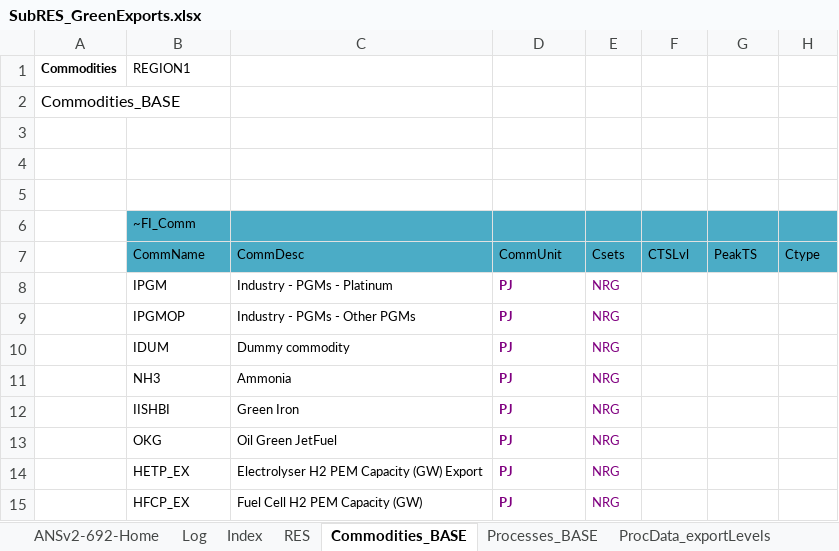
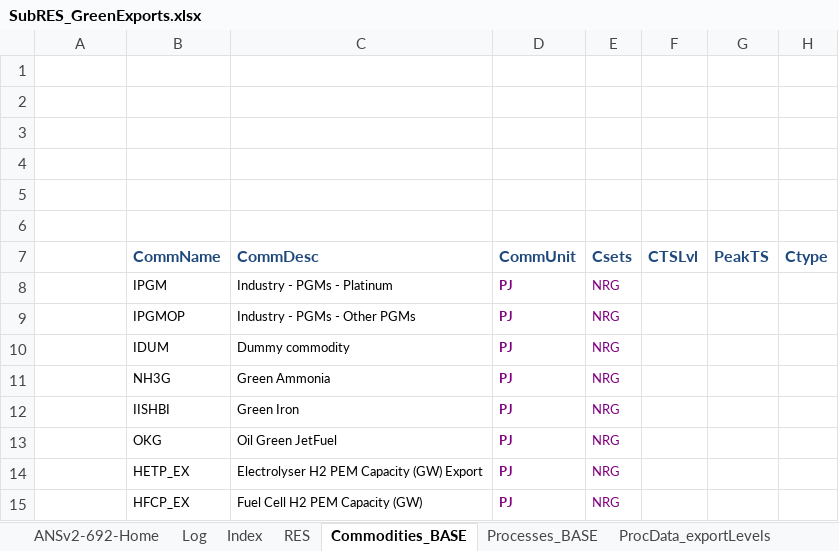
Before and after one commit to brunomerven/SATIMGE_Veda, an Excel workbook: SubRes_TMPL/SubRES_GreenExports.xlsx, sheet Commodities_BASE, drawn as a sheet; values as stored, in another font and other column widths than the file's, no borders; charts and pictures and conditional formats not drawn; removed rows and columns are numbered as before the commit, all else as after; the diff names each change by its address in the sheet, - before the commit and + after, or states it on an @@ line.

```diff
--- a/SubRes_TMPL/SubRES_GreenExports.xlsx (sheet Commodities_BASE)
+++ b/SubRes_TMPL/SubRES_GreenExports.xlsx (sheet Commodities_BASE)
-row 1: Commodities | REGION1
-row 2: Commodities_BASE
-B4 (CommName): ~FI_Comm
+B4 (CommName): (empty)
-B4:H4 fill: #4BACC6
+B4:H4 fill: none
+row 5: (empty)
+row 6: (empty)
@@ B7:H7 fill: #4BACC6 → none, bold: off → on, text colour: black → #1F497D, text size: larger @@
-B11 (CommName): NH3
+B11 (CommName): NH3G
-C11 (CommDesc): Ammonia
+C11 (CommDesc): Green Ammonia
```
Also changed, not shown: sheet ProcData_exportLevels, sheet Processes_BASE, sheet ProcData_exportPrices, sheet Index, formulas that keep their value, charts or pictures.
